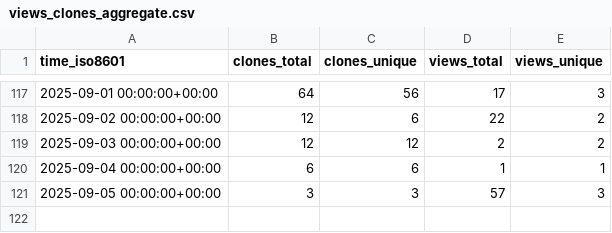
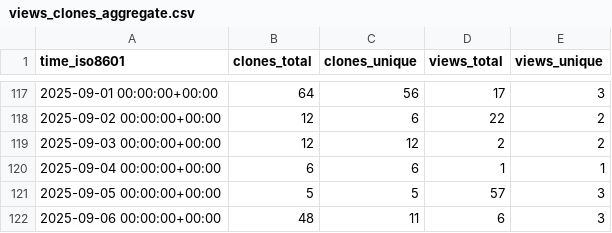
Before and after one commit to thorek1/MacroModelling.jl, a CSV file: thorek1/MacroModelling.jl/ghrs-data/views_clones_aggregate.csv, drawn as a sheet; only a part is shown, gaps mark what is left out.

```diff
--- a/thorek1/MacroModelling.jl/ghrs-data/views_clones_aggregate.csv
+++ b/thorek1/MacroModelling.jl/ghrs-data/views_clones_aggregate.csv
@@ -120,2 +120,3 @@ time_iso8601,clones_total,clones_unique,views_total,views_unique
 2025-09-04 00:00:00+00:00,6,6,1,1
-2025-09-05 00:00:00+00:00,3,3,57,3
+2025-09-05 00:00:00+00:00,5,5,57,3
+2025-09-06 00:00:00+00:00,48,11,6,3
```
Also changed, not shown: 1 other file.
